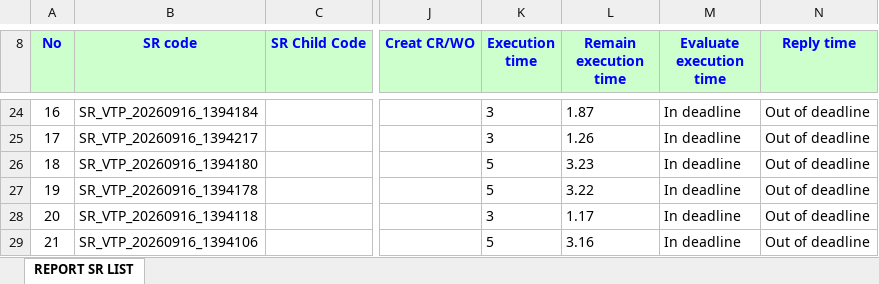
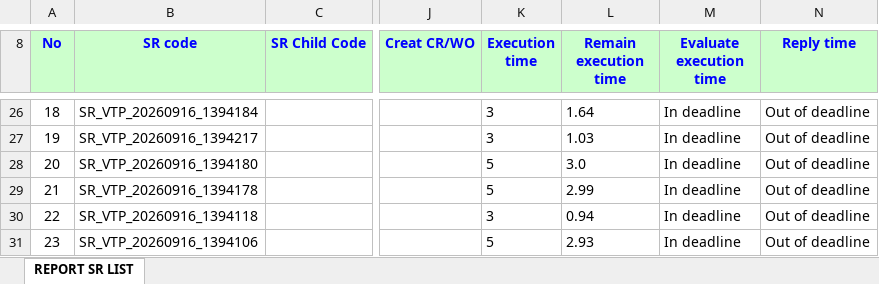
Before and after one commit to alvaromartinezg/sr_dashboard, an Excel workbook: SR_REPORT.xlsx, sheet REPORT SR LIST, drawn as a sheet; only a part is shown, gaps mark what is left out; values as stored, in another font and other column widths than the file's, no borders; addresses are those after the commit; the diff covers the shown part only; the diff names each change by its address in the sheet, - before the commit and + after, or states it on an @@ line.

Commit message:
update SR report

```diff
--- a/SR_REPORT.xlsx (sheet REPORT SR LIST)
+++ b/SR_REPORT.xlsx (sheet REPORT SR LIST)
@@ column A (No) renumbered from row 15 down @@
-L26 (Remain execution time): 1.87
+L26 (Remain execution time): 1.64
-L27 (Remain execution time): 1.26
+L27 (Remain execution time): 1.03
-L28 (Remain execution time): 3.23
+L28 (Remain execution time): 3.0
-L29 (Remain execution time): 3.22
+L29 (Remain execution time): 2.99
-L30 (Remain execution time): 1.17
+L30 (Remain execution time): 0.94
-L31 (Remain execution time): 3.16
+L31 (Remain execution time): 2.93
```
Also changed, not shown: 21 added rows, 14 removed rows, 320 moved rows and 38 edited cells elsewhere in this sheet.
